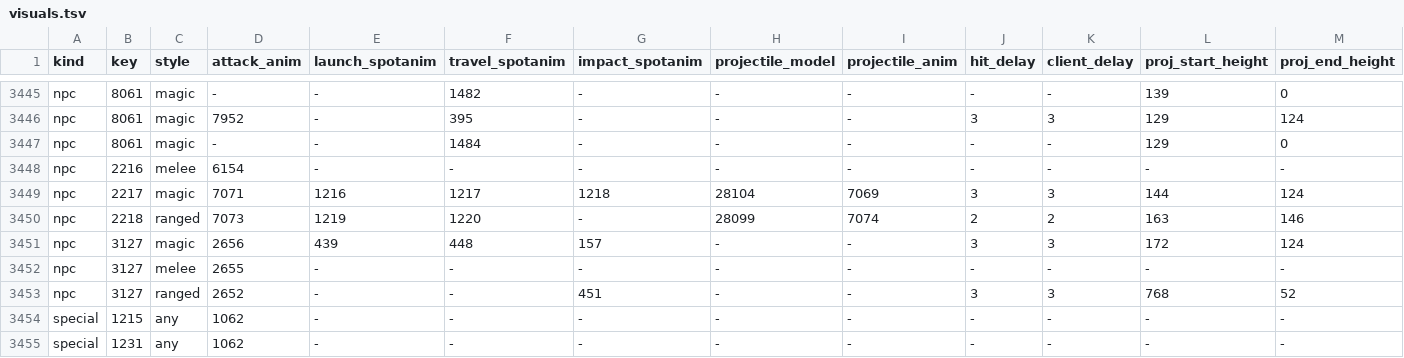
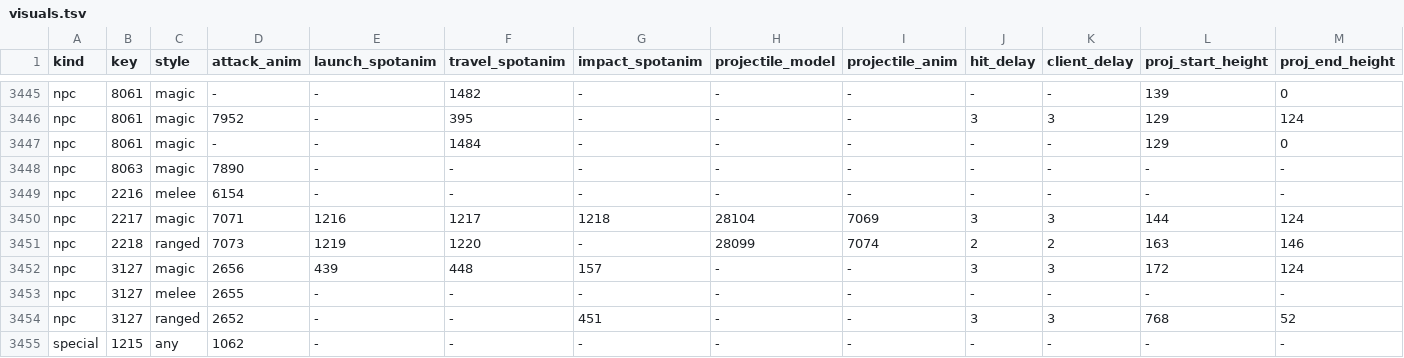
Before and after one commit to jordanbailey00/RuneC, a TSV file: content/combat_visuals/visuals.tsv, drawn as a sheet; only a part is shown, gaps mark what is left out; the shorter side is filled out with more unchanged rows; rows hold the shown columns only; the diff names each change by its address in the sheet, - before the commit and + after, or states it on an @@ line.

Commit message:
Add encounter follow-ups, NPC scale after posing and NPC tile toggle
- NPC models export unscaled with a npcs.scales side table; the viewer
  applies each definition's resize after posing, as the client does.
- The Zombified Spawn records "<mechanic>:explode" itself before removal;
  the viewer plays its attack sequence (7890) on a lingering copy.
- Spawn templates of contoured locs (the acid pool) follow the terrain.
- ENCT v14: form defence bonuses (KQ protections as defence, wiki infobox),
  spec arena and guards (Graardor's room; sergeants return when he
  respawns, 150-tick respawn), the boss_hit trigger and the
  hatch_helpers_on_hit primitive (KQ workers from bulging cocoons, 1/20 per
  hit). RcNpc gains defence_bonus and despawn_tick.
- Validation tab "NPC tiles" toggle (and F4) for the occupied-tile overlay;
  grid lines draw over models.
- Tests for each; 118/118, clean under ASan+UBSan. Needs a data release
  with ENCT v14, the re-exported NPC models and the visuals row.

```diff
--- a/content/combat_visuals/visuals.tsv
+++ b/content/combat_visuals/visuals.tsv
+row 3448: npc | 8063 | magic | 7890 | - | - | - | - | - | - | - | - | -
```
Also changed, not shown: 29 other files.
